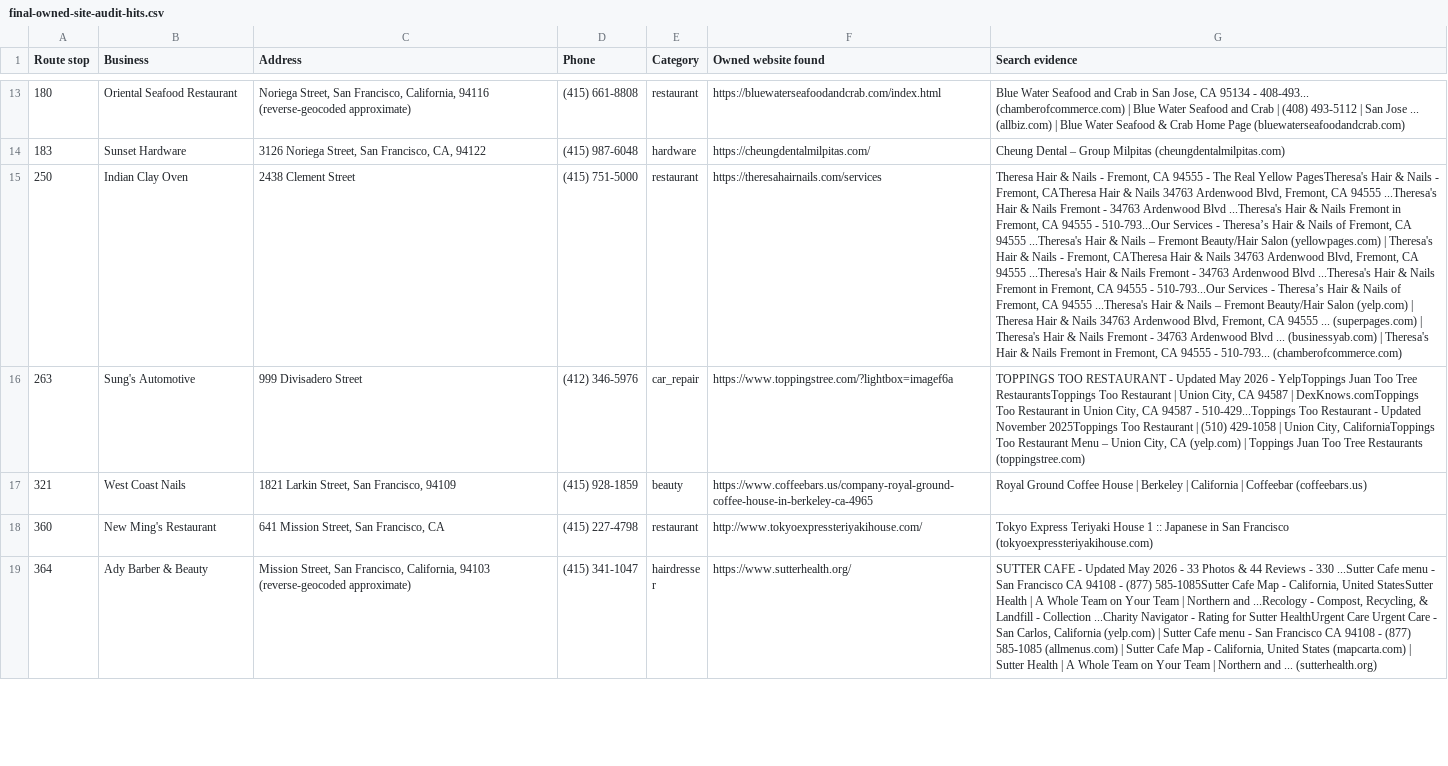
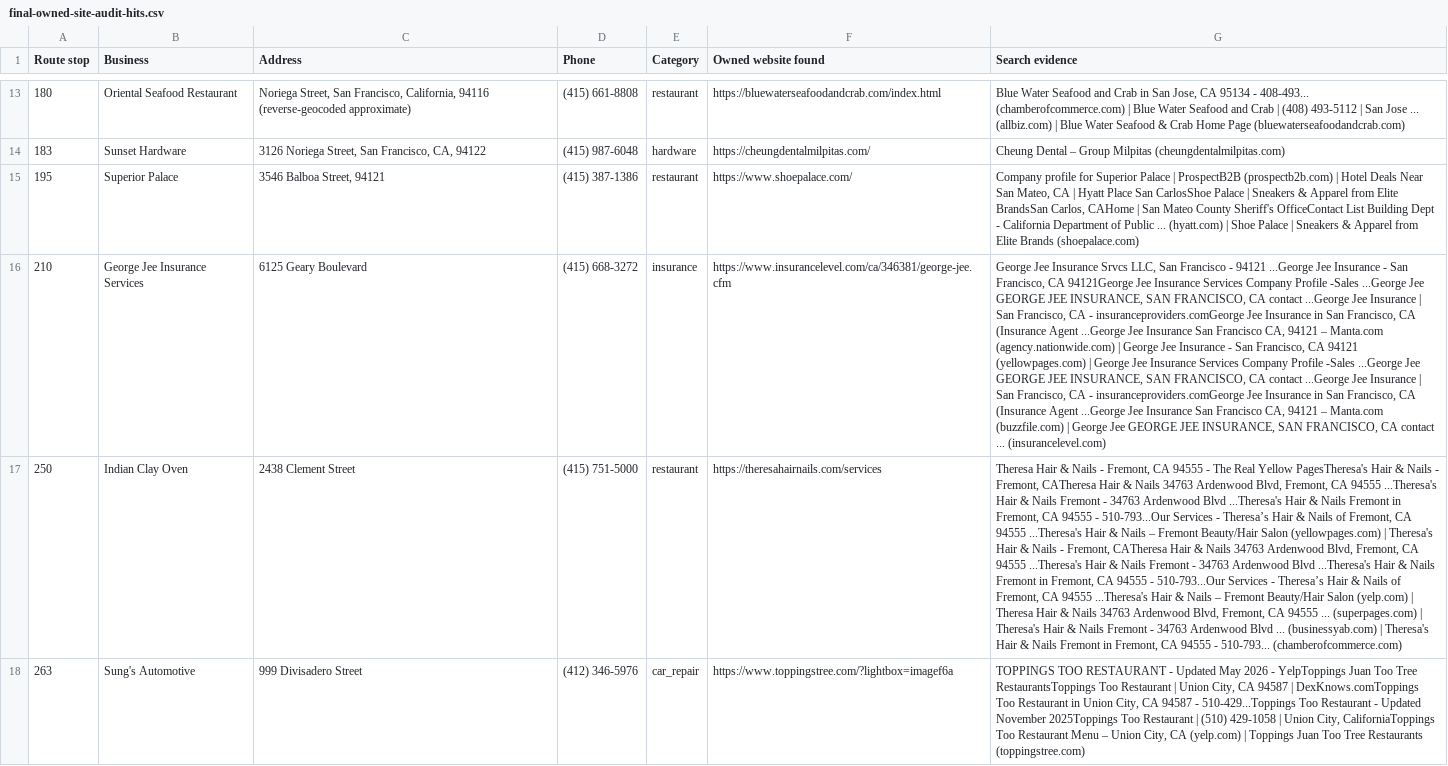
Before and after one commit to axel-slid/bay-area-final-1000-websites, a CSV file: deliverables/final-owned-site-audit-hits.csv, drawn as a sheet; only a part is shown, gaps mark what is left out; the shorter side is filled out with more unchanged rows; the diff names each change by its address in the sheet, - before the commit and + after, or states it on an @@ line.

Commit message:
Reduce owned website audit errors

```diff
--- a/deliverables/final-owned-site-audit-hits.csv
+++ b/deliverables/final-owned-site-audit-hits.csv
+row 15: 195 | Superior Palace | 3546 Balboa Street, 94121 | (415) 387-1386 | restaurant | https://www.shoepalace.com/ | Company profile for Superior Palace | ProspectB2B (prospectb2b.com) | Hotel Deals Near San Mateo, CA | Hyatt Place San CarlosShoe Palace | Sneakers & Apparel from Elite BrandsSan Carlos, CAHome | San Mateo County Sheriff's OfficeContact List Building Dept - California Department of Public ... (hyatt.com) | Shoe Palace | Sneakers & Apparel from Elite Brands (shoepalace.com)
+row 16: 210 | George Jee Insurance Services | 6125 Geary Boulevard | (415) 668-3272 | insurance | https://www.insurancelevel.com/ca/346381/george-jee.cfm | George Jee Insurance Srvcs LLC, San Francisco - 94121 ...George Jee Insurance - San Francisco, CA 94121George Jee Insurance Services Company Profile -Sales ...George Jee GEORGE JEE INSURANCE, SAN FRANCISCO, CA contact ...George Jee Insurance | San Francisco, CA - insuranceproviders.comGeorge Jee Insurance in San Francisco, CA (Insurance Agent ...George Jee Insurance San Francisco CA, 94121 – Manta.com (agency.nationwide.com) | George Jee Insurance - San Francisco, CA 94121 (yellowpages.com) | George Jee Insurance Services Company Profile -Sales ...George Jee GEORGE JEE INSURANCE, SAN FRANCISCO, CA contact ...George Jee Insurance | San Francisco, CA - insuranceproviders.comGeorge Jee Insurance in San Francisco, CA (Insurance Agent ...George Jee Insurance San Francisco CA, 94121 – Manta.com (buzzfile.com) | George Jee GEORGE JEE INSURANCE, SAN FRANCISCO, CA contact ... (insurancelevel.com)
```
Also changed, not shown: 3 other files.
